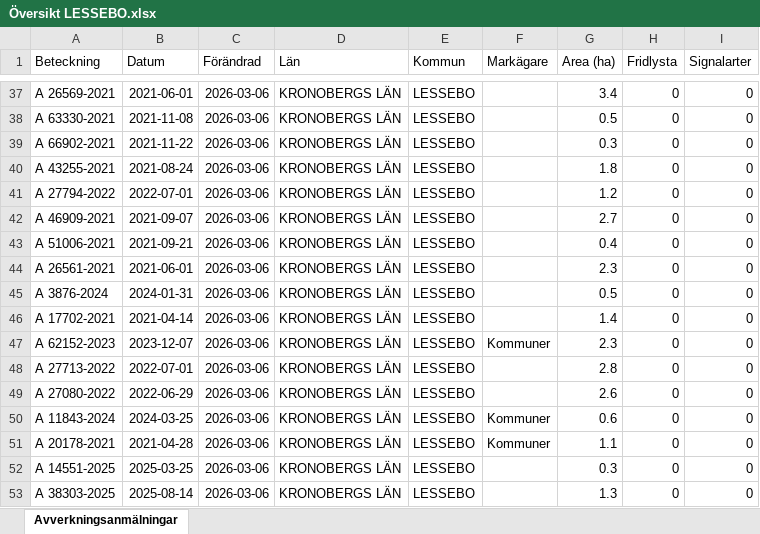
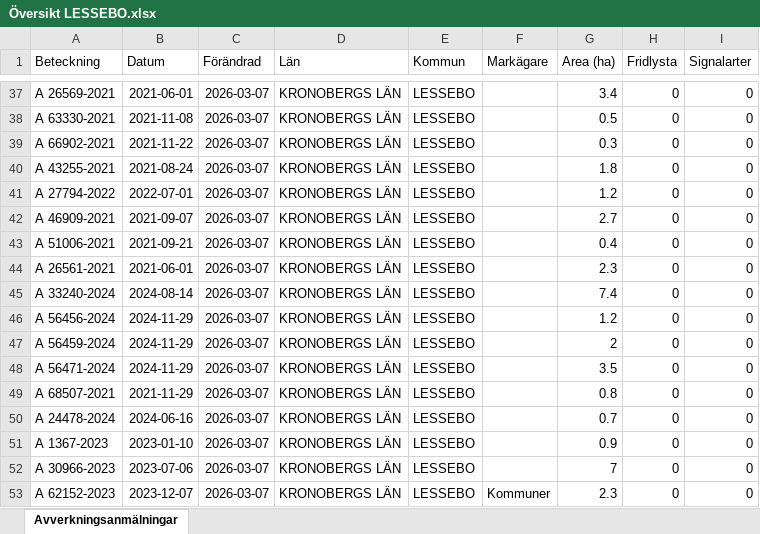
Before and after one commit to klasma/Logging_0761, an Excel workbook: Översikt LESSEBO.xlsx, sheet Avverkningsanmälningar, drawn as a sheet; only a part is shown, gaps mark what is left out; values as stored, in another font and other column widths than the file's, no borders; the diff covers the shown part only; the diff names each change by its address in the sheet, - before the commit and + after, or states it on an @@ line.

```diff
--- a/Översikt LESSEBO.xlsx (sheet Avverkningsanmälningar)
+++ b/Översikt LESSEBO.xlsx (sheet Avverkningsanmälningar)
-C37:C53 (Förändrad): 2026-03-06
+C37:C53 (Förändrad): 2026-03-07
-A45 (Beteckning): A 3876-2024
+A45 (Beteckning): A 33240-2024
-B45 (Datum): 2024-01-31
+B45 (Datum): 2024-08-14
-G45 (Area (ha)): 0.5
+G45 (Area (ha)): 7.4
-A46 (Beteckning): A 17702-2021
+A46 (Beteckning): A 56456-2024
-B46 (Datum): 2021-04-14
+B46 (Datum): 2024-11-29
-G46 (Area (ha)): 1.4
+G46 (Area (ha)): 1.2
-A47 (Beteckning): A 62152-2023
+A47 (Beteckning): A 56459-2024
-B47 (Datum): 2023-12-07
+B47 (Datum): 2024-11-29
-F47 (Markägare): Kommuner
+F47 (Markägare): (empty)
-G47 (Area (ha)): 2.3
+G47 (Area (ha)): 2
-A48 (Beteckning): A 27713-2022
+A48 (Beteckning): A 56471-2024
-B48 (Datum): 2022-07-01
+B48 (Datum): 2024-11-29
-G48 (Area (ha)): 2.8
+G48 (Area (ha)): 3.5
-A49 (Beteckning): A 27080-2022
+A49 (Beteckning): A 68507-2021
-B49 (Datum): 2022-06-29
+B49 (Datum): 2021-11-29
-G49 (Area (ha)): 2.6
+G49 (Area (ha)): 0.8
-A50 (Beteckning): A 11843-2024
+A50 (Beteckning): A 24478-2024
-B50 (Datum): 2024-03-25
+B50 (Datum): 2024-06-16
-F50:F51 (Markägare): Kommuner
+F50:F51 (Markägare): (empty)
-G50 (Area (ha)): 0.6
+G50 (Area (ha)): 0.7
-A51 (Beteckning): A 20178-2021
+A51 (Beteckning): A 1367-2023
-B51 (Datum): 2021-04-28
+B51 (Datum): 2023-01-10
-G51 (Area (ha)): 1.1
+G51 (Area (ha)): 0.9
-A52 (Beteckning): A 14551-2025
+A52 (Beteckning): A 30966-2023
-B52 (Datum): 2025-03-25
+B52 (Datum): 2023-07-06
-G52 (Area (ha)): 0.3
+G52 (Area (ha)): 7
-A53 (Beteckning): A 38303-2025
+A53 (Beteckning): A 62152-2023
-B53 (Datum): 2025-08-14
+B53 (Datum): 2023-12-07
-F53 (Markägare): (empty)
+F53 (Markägare): Kommuner
-G53 (Area (ha)): 1.3
+G53 (Area (ha)): 2.3
```
Also changed, not shown: 1148 edited cells elsewhere in this sheet, artfynd/A 12378-2022 artfynd.xlsx, artfynd/A 52540-2025 artfynd.xlsx, 49 other files.
